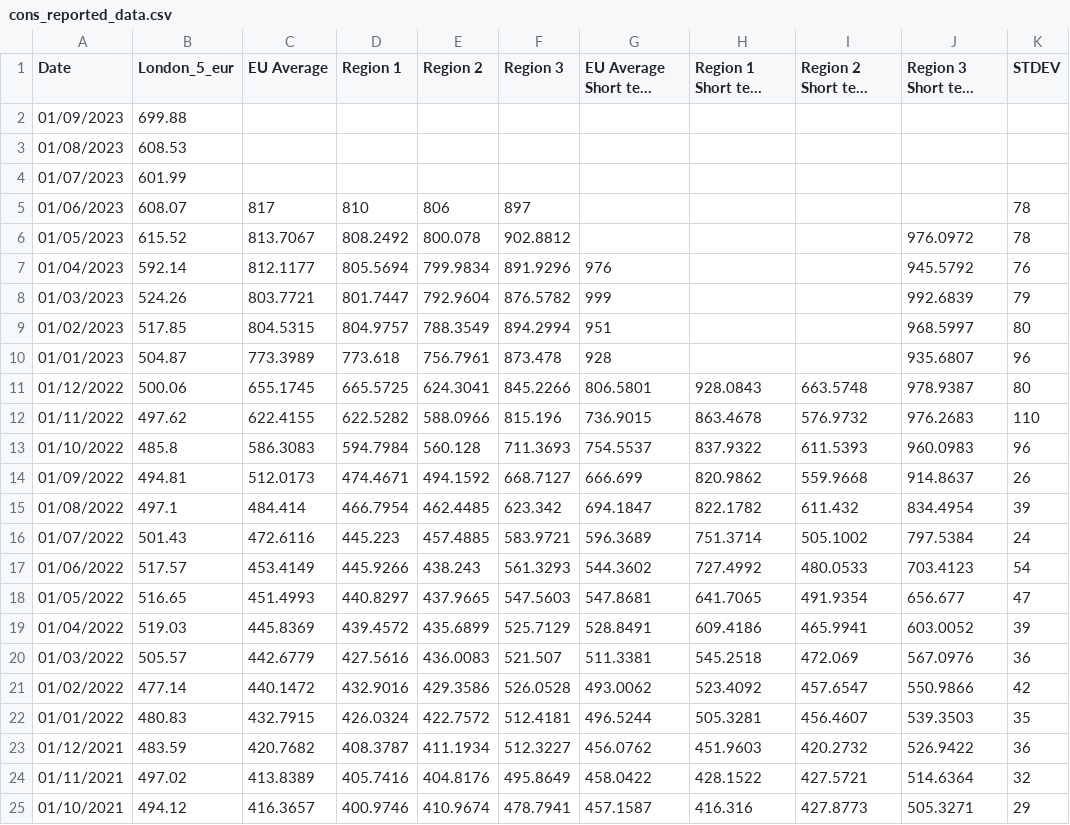
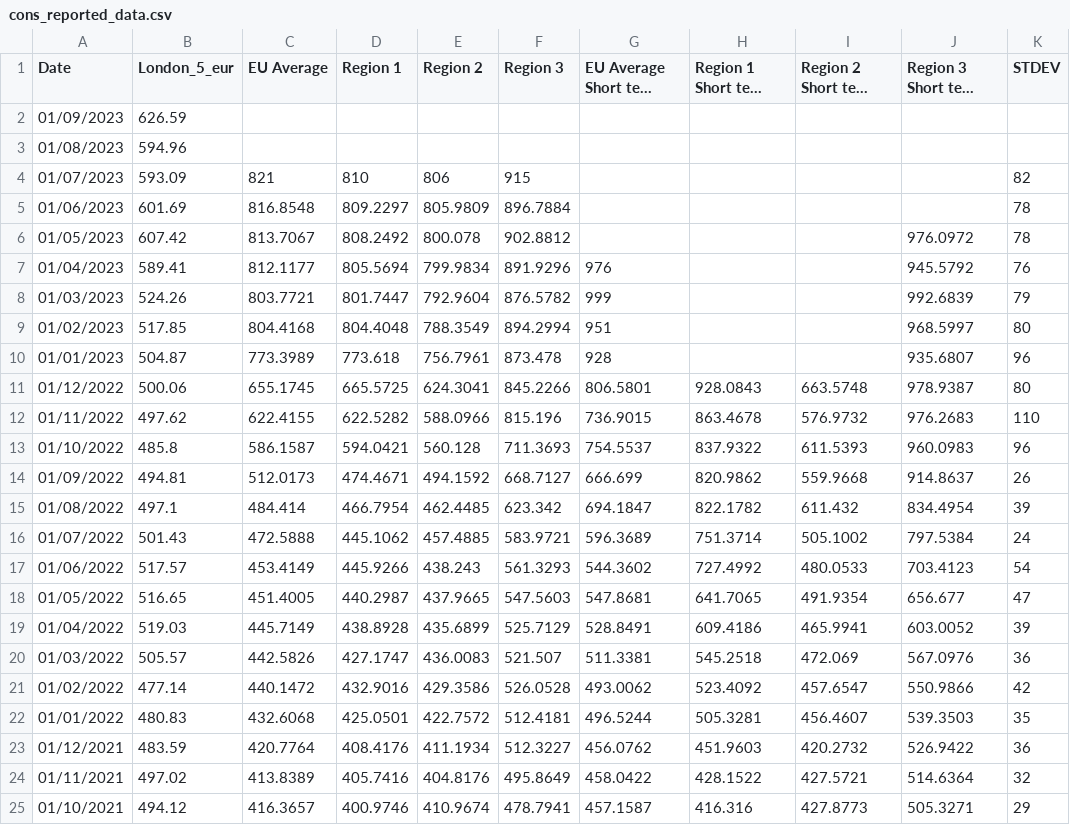
Before and after one commit to hoolio61/data, a CSV file: cons_reported_data.csv, drawn as a sheet; only a part is shown; long unchanged cells end in …; the diff names each change by its address in the sheet, - before the commit and + after, or states it on an @@ line.

Commit message:
Add files via upload

```diff
--- a/cons_reported_data.csv
+++ b/cons_reported_data.csv
-B2 (London_5_eur): 699.88
+B2 (London_5_eur): 626.59
-B3 (London_5_eur): 608.53
+B3 (London_5_eur): 594.96
-B4 (London_5_eur): 601.99
+B4 (London_5_eur): 593.09
-C4 (EU Average): (empty)
+C4 (EU Average): 821
-D4 (Region 1): (empty)
+D4 (Region 1): 810
-E4 (Region 2): (empty)
+E4 (Region 2): 806
-F4 (Region 3): (empty)
+F4 (Region 3): 915
-K4 (STDEV): (empty)
+K4 (STDEV): 82
-B5 (London_5_eur): 608.07
+B5 (London_5_eur): 601.69
-C5 (EU Average): 817
+C5 (EU Average): 816.8548
-D5 (Region 1): 810
+D5 (Region 1): 809.2297
-E5 (Region 2): 806
+E5 (Region 2): 805.9809
-F5 (Region 3): 897
+F5 (Region 3): 896.7884
-B6 (London_5_eur): 615.52
+B6 (London_5_eur): 607.42
-B7 (London_5_eur): 592.14
+B7 (London_5_eur): 589.41
-C9 (EU Average): 804.5315
+C9 (EU Average): 804.4168
-D9 (Region 1): 804.9757
+D9 (Region 1): 804.4048
-C13 (EU Average): 586.3083
+C13 (EU Average): 586.1587
-D13 (Region 1): 594.7984
+D13 (Region 1): 594.0421
-C16 (EU Average): 472.6116
+C16 (EU Average): 472.5888
-D16 (Region 1): 445.223
+D16 (Region 1): 445.1062
-C18 (EU Average): 451.4993
+C18 (EU Average): 451.4005
-D18 (Region 1): 440.8297
+D18 (Region 1): 440.2987
-C19 (EU Average): 445.8369
+C19 (EU Average): 445.7149
-D19 (Region 1): 439.4572
+D19 (Region 1): 438.8928
-C20 (EU Average): 442.6779
+C20 (EU Average): 442.5826
-D20 (Region 1): 427.5616
+D20 (Region 1): 427.1747
-C22 (EU Average): 432.7915
+C22 (EU Average): 432.6068
-D22 (Region 1): 426.0324
+D22 (Region 1): 425.0501
-C23 (EU Average): 420.7682
+C23 (EU Average): 420.7764
-D23 (Region 1): 408.3787
+D23 (Region 1): 408.4176
```
